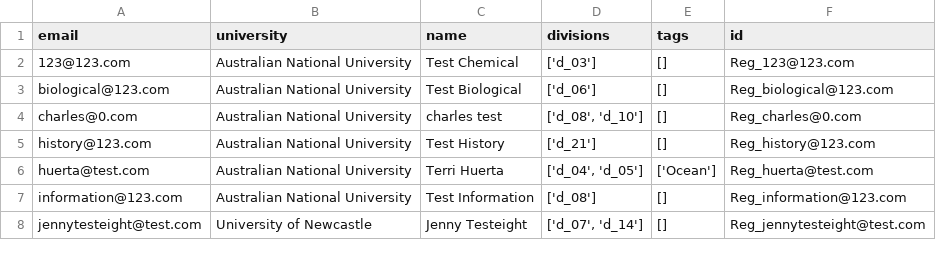
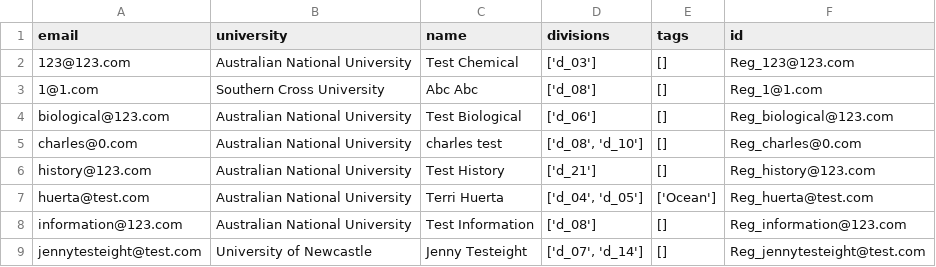
Before and after one commit to PipelineBot01/TendersPlus, a CSV file: matcher/researcher/assets/reg_researcher_info.csv, drawn as a sheet; only a part is shown; the diff names each change by its address in the sheet, - before the commit and + after, or states it on an @@ line.

```diff
--- a/matcher/researcher/assets/reg_researcher_info.csv
+++ b/matcher/researcher/assets/reg_researcher_info.csv
+row 3: 1@1.com | Southern Cross University | Abc Abc | ['d_08'] | [] | Reg_1@1.com
```
Also changed, not shown: matcher/researcher/assets/researcher_action.csv, matcher/researcher/assets/researcher_division.csv, 3 other files.
